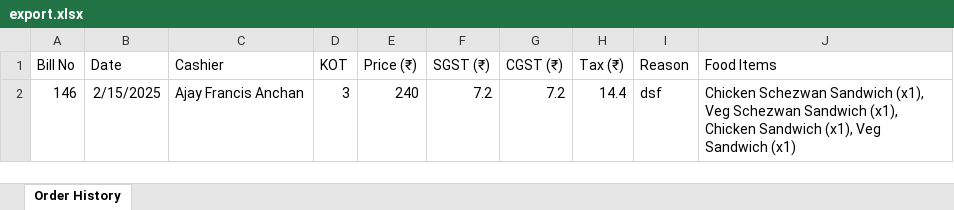
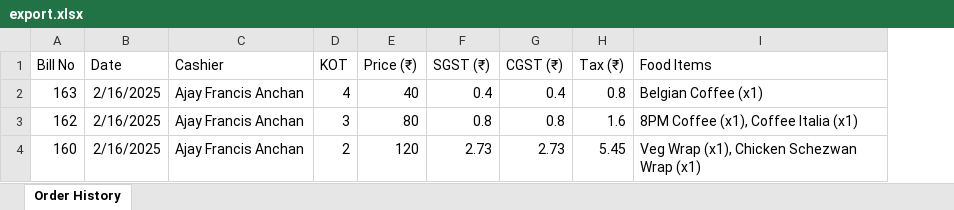
Before and after one commit to alstonmendonca/ProperLCP, an Excel workbook: export.xlsx, sheet Order History, drawn as a sheet; values as stored, in another font and other column widths than the file's, no borders; removed rows and columns are numbered as before the commit, all else as after; the diff names each change by its address in the sheet, - before the commit and + after, or states it on an @@ line.

```diff
--- a/export.xlsx (sheet Order History)
+++ b/export.xlsx (sheet Order History)
-column I (Reason), empty
-row 2: 146 | 2/15/2025 | Ajay Francis Anchan | 3 | 240 | 7.2 | 7.2 | 14.4 | dsf | Chicken Schezwan Sandwich (x1), Veg Schezwan Sandwich (x1), Chicken Sandwich (x1), Veg Sandwich (x1)
+row 2: 163 | 2/16/2025 | Ajay Francis Anchan | 4 | 40 | 0.4 | 0.4 | 0.8 | Belgian Coffee (x1)
+row 3: 162 | 2/16/2025 | Ajay Francis Anchan | 3 | 80 | 0.8 | 0.8 | 1.6 | 8PM Coffee (x1), Coffee Italia (x1)
+row 4: 160 | 2/16/2025 | Ajay Francis Anchan | 2 | 120 | 2.73 | 2.73 | 5.45 | Veg Wrap (x1), Chicken Schezwan Wrap (x1)
```
Also changed, not shown: 10 other files.
